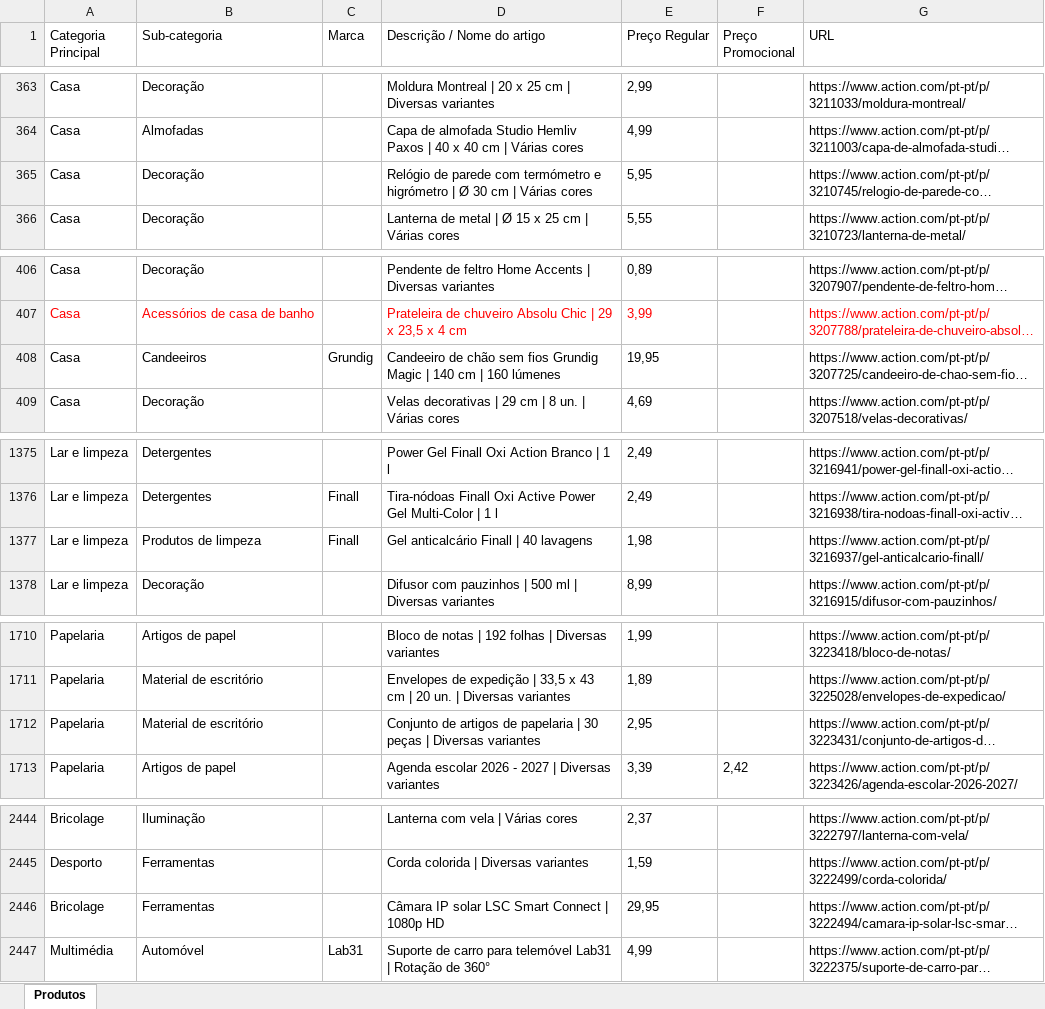
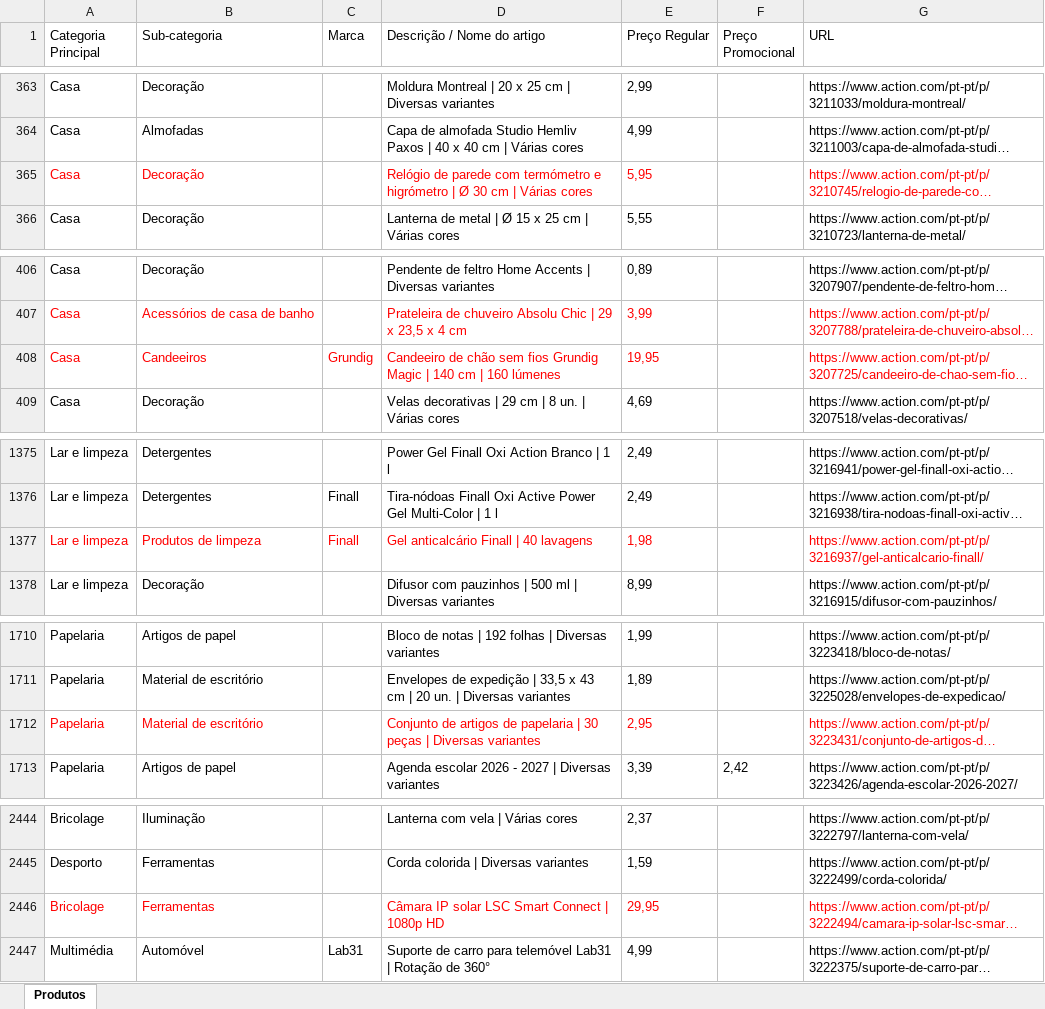
Before and after one commit to Holiday090/teste01, an Excel workbook: Scraping_Action_Atualizado_20260706.xlsx, sheet Produtos, drawn as a sheet; only a part is shown, gaps mark what is left out; long unchanged cells end in …; values as stored, in another font and other column widths than the file's, no borders; the diff covers the shown part only; the diff names each change by its address in the sheet, - before the commit and + after, or states it on an @@ line.

```diff
--- a/Scraping_Action_Atualizado_20260706.xlsx (sheet Produtos)
+++ b/Scraping_Action_Atualizado_20260706.xlsx (sheet Produtos)
-A365:B365 text colour: black
+A365:B365 text colour: #FF0000
-D365:E365 text colour: black
+D365:E365 text colour: #FF0000
-G365 text colour: black
+G365 text colour: #FF0000
-A408:E408 text colour: black
+A408:E408 text colour: #FF0000
-G408 text colour: black
+G408 text colour: #FF0000
-A1377:E1377 text colour: black
+A1377:E1377 text colour: #FF0000
-G1377 text colour: black
+G1377 text colour: #FF0000
-A1712:B1712 text colour: black
+A1712:B1712 text colour: #FF0000
-D1712:E1712 text colour: black
+D1712:E1712 text colour: #FF0000
-G1712 text colour: black
+G1712 text colour: #FF0000
-A2446:B2446 text colour: black
+A2446:B2446 text colour: #FF0000
-D2446:E2446 text colour: black
+D2446:E2446 text colour: #FF0000
-G2446 text colour: black
+G2446 text colour: #FF0000
```
Also changed, not shown: cell formats elsewhere in this sheet, 3 other files.
